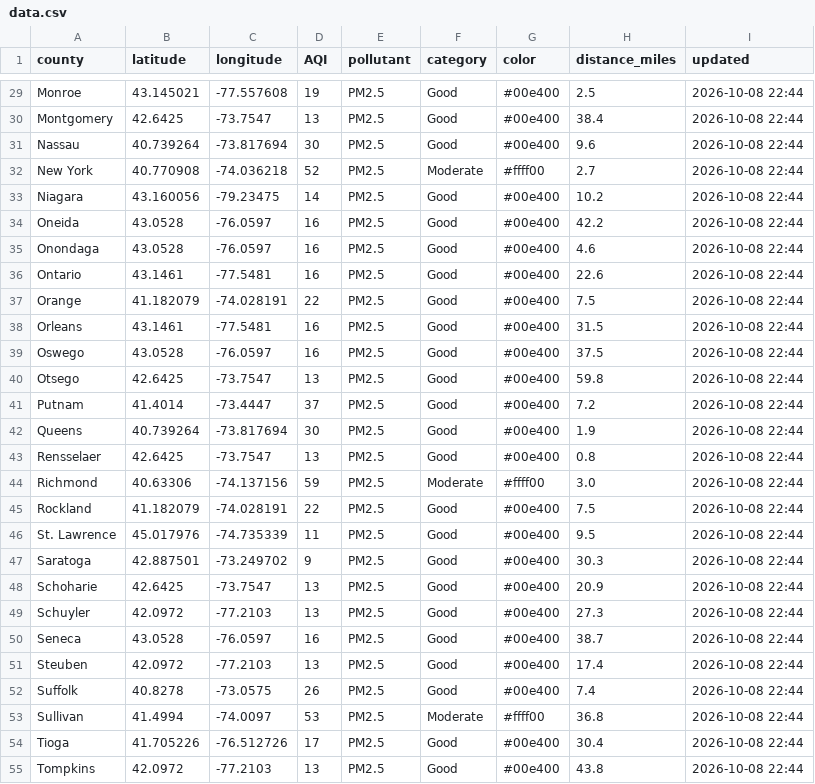
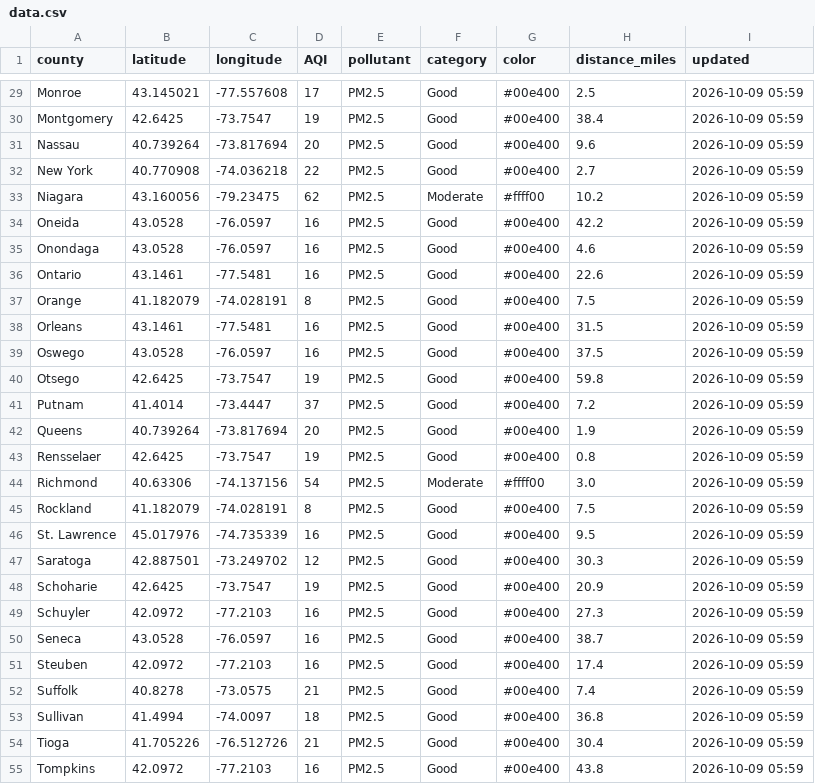
Before and after one commit to somaiyahhafeez/nyc-aqi-map, a CSV file: data.csv, drawn as a sheet; only a part is shown, gaps mark what is left out; the diff covers the shown part only; the diff names each change by its address in the sheet, - before the commit and + after, or states it on an @@ line.

```diff
--- a/data.csv
+++ b/data.csv
-D29 (AQI): 19
+D29 (AQI): 17
-I29:I55 (updated): 2026-10-08 22:44
+I29:I55 (updated): 2026-10-09 05:59
-D30 (AQI): 13
+D30 (AQI): 19
-D31 (AQI): 30
+D31 (AQI): 20
-D32 (AQI): 52
+D32 (AQI): 22
-F32 (category): Moderate
+F32 (category): Good
-G32 (color): #ffff00
+G32 (color): #00e400
-D33 (AQI): 14
+D33 (AQI): 62
-F33 (category): Good
+F33 (category): Moderate
-G33 (color): #00e400
+G33 (color): #ffff00
-D37 (AQI): 22
+D37 (AQI): 8
-D40 (AQI): 13
+D40 (AQI): 19
-D42 (AQI): 30
+D42 (AQI): 20
-D43 (AQI): 13
+D43 (AQI): 19
-D44 (AQI): 59
+D44 (AQI): 54
-D45 (AQI): 22
+D45 (AQI): 8
-D46 (AQI): 11
+D46 (AQI): 16
-D47 (AQI): 9
+D47 (AQI): 12
-D48 (AQI): 13
+D48 (AQI): 19
-D49 (AQI): 13
+D49 (AQI): 16
-D51 (AQI): 13
+D51 (AQI): 16
-D52 (AQI): 26
+D52 (AQI): 21
-D53 (AQI): 53
+D53 (AQI): 18
-F53 (category): Moderate
+F53 (category): Good
-G53 (color): #ffff00
+G53 (color): #00e400
-D54 (AQI): 17
+D54 (AQI): 21
-D55 (AQI): 13
+D55 (AQI): 16
```
Also changed, not shown: 61 edited cells elsewhere in this file, nyc_data.csv.
